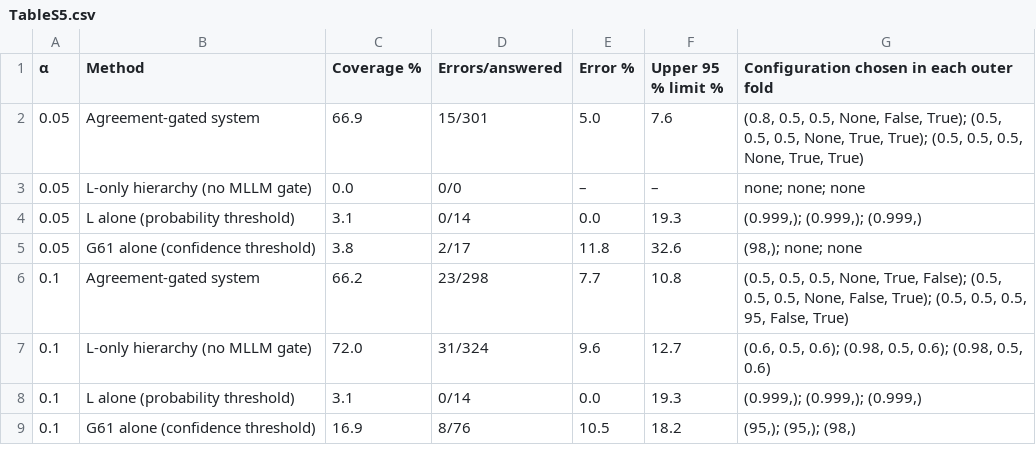
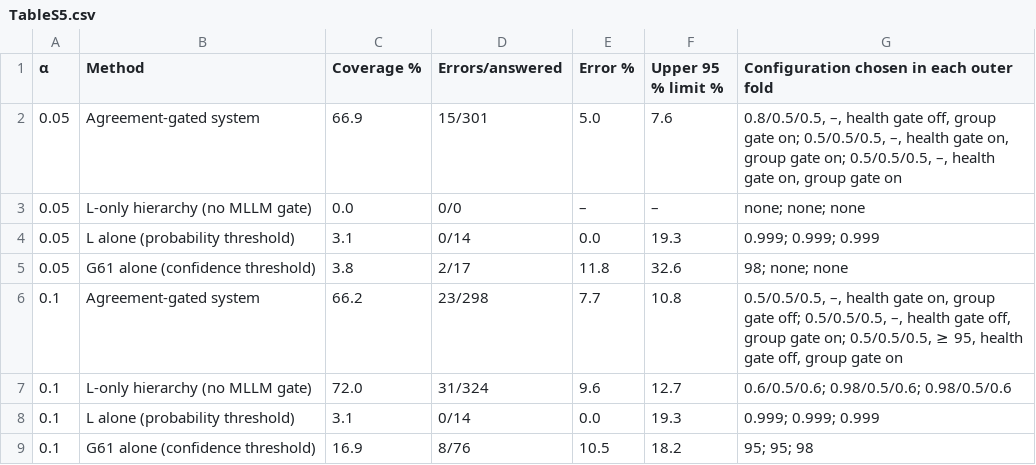
Before and after one commit to Gnep-AiJ/wheat-agreement-gated-diagnosis, a CSV file: manuscript/precision_agriculture_2026/supplementary/TableS5.csv, drawn as a sheet.

```diff
--- a/manuscript/precision_agriculture_2026/supplementary/TableS5.csv
+++ b/manuscript/precision_agriculture_2026/supplementary/TableS5.csv
@@ -1,9 +1,9 @@
 α,Method,Coverage %,Errors/answered,Error %,Upper 95 % limit %,Configuration chosen in each outer fold
-0.05,Agreement-gated system,66.9,15/301,5.0,7.6,"(0.8, 0.5, 0.5, None, False, True); (0.5, 0.5, 0.5, None, True, True); (0.5, 0.5, 0.5, None, True, True)"
+0.05,Agreement-gated system,66.9,15/301,5.0,7.6,"0.8/0.5/0.5, –, health gate off, group gate on; 0.5/0.5/0.5, –, health gate on, group gate on; 0.5/0.5/0.5, –, health gate on, group gate on"
 0.05,L-only hierarchy (no MLLM gate),0.0,0/0,–,–,none; none; none
-0.05,L alone (probability threshold),3.1,0/14,0.0,19.3,"(0.999,); (0.999,); (0.999,)"
-0.05,G61 alone (confidence threshold),3.8,2/17,11.8,32.6,"(98,); none; none"
-0.1,Agreement-gated system,66.2,23/298,7.7,10.8,"(0.5, 0.5, 0.5, None, True, False); (0.5, 0.5, 0.5, None, False, True); (0.5, 0.5, 0.5, 95, False, True)"
-0.1,L-only hierarchy (no MLLM gate),72.0,31/324,9.6,12.7,"(0.6, 0.5, 0.6); (0.98, 0.5, 0.6); (0.98, 0.5, 0.6)"
-0.1,L alone (probability threshold),3.1,0/14,0.0,19.3,"(0.999,); (0.999,); (0.999,)"
-0.1,G61 alone (confidence threshold),16.9,8/76,10.5,18.2,"(95,); (95,); (98,)"
+0.05,L alone (probability threshold),3.1,0/14,0.0,19.3,0.999; 0.999; 0.999
+0.05,G61 alone (confidence threshold),3.8,2/17,11.8,32.6,98; none; none
+0.1,Agreement-gated system,66.2,23/298,7.7,10.8,"0.5/0.5/0.5, –, health gate on, group gate off; 0.5/0.5/0.5, –, health gate off, group gate on; 0.5/0.5/0.5, ≥ 95, health gate off, group gate on"
+0.1,L-only hierarchy (no MLLM gate),72.0,31/324,9.6,12.7,0.6/0.5/0.6; 0.98/0.5/0.6; 0.98/0.5/0.6
+0.1,L alone (probability threshold),3.1,0/14,0.0,19.3,0.999; 0.999; 0.999
+0.1,G61 alone (confidence threshold),16.9,8/76,10.5,18.2,95; 95; 98
```
Also changed, not shown: manuscript/precision_agriculture_2026/supplementary/TableS10.csv, 1 other file.
